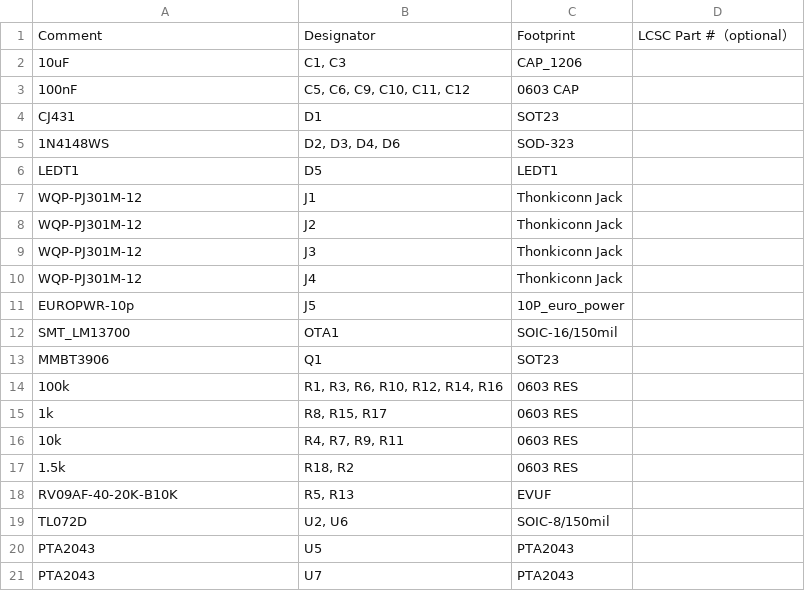
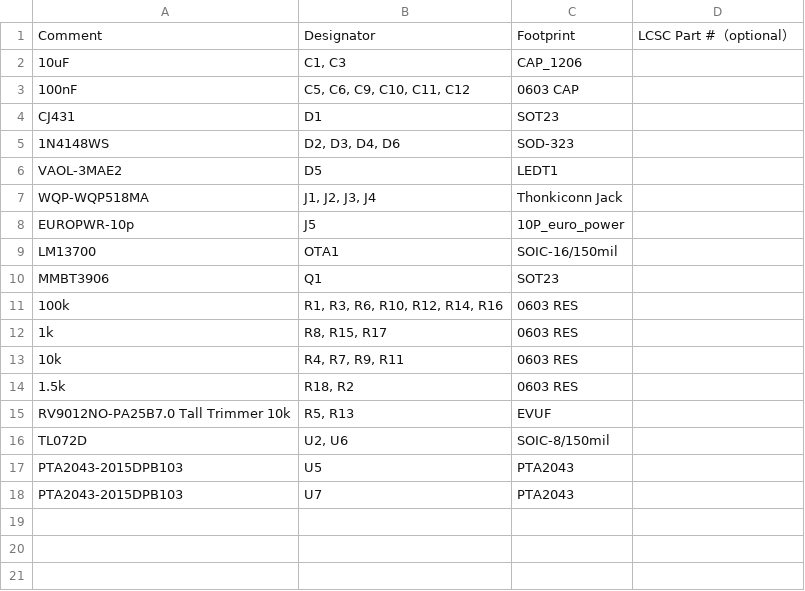
Before and after one commit to supersynthesis/eurorack, a CSV file: Production Modules/TVCA/jlcpcb/TVCA_REV3_JLCBOM.csv, drawn as a sheet; removed rows and columns are numbered as before the commit, all else as after; the diff names each change by its address in the sheet, - before the commit and + after, or states it on an @@ line.

```diff
--- a/Production Modules/TVCA/jlcpcb/TVCA_REV3_JLCBOM.csv
+++ b/Production Modules/TVCA/jlcpcb/TVCA_REV3_JLCBOM.csv
-A6: LEDT1
+A6: VAOL-3MAE2
-row 7: WQP-PJ301M-12 | J1 | Thonkiconn Jack
-row 8: WQP-PJ301M-12 | J2 | Thonkiconn Jack
-row 9: WQP-PJ301M-12 | J3 | Thonkiconn Jack
-row 10: WQP-PJ301M-12 | J4 | Thonkiconn Jack
+row 7: WQP-WQP518MA | J1, J2, J3, J4 | Thonkiconn Jack
-A9: SMT_LM13700
+A9: LM13700
-A15: RV09AF-40-20K-B10K
+A15: RV9012NO-PA25B7.0 Tall Trimmer 10k
-A17:A18: PTA2043
+A17:A18: PTA2043-2015DPB103
```
Also changed, not shown: Production Modules/2OPFM/jlcpcb/2OPFM_REV5_JLCBOM.csv, Production Modules/EG/jlcpcb/EG_REV1_JLCBOM.csv, 6 other files.
